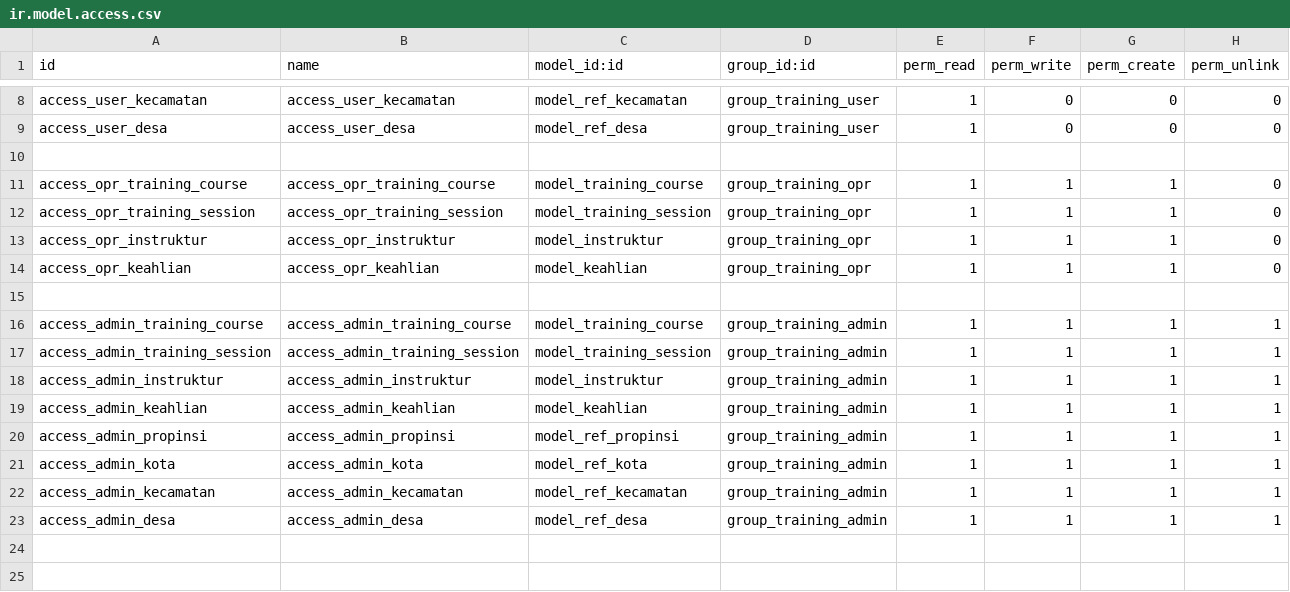
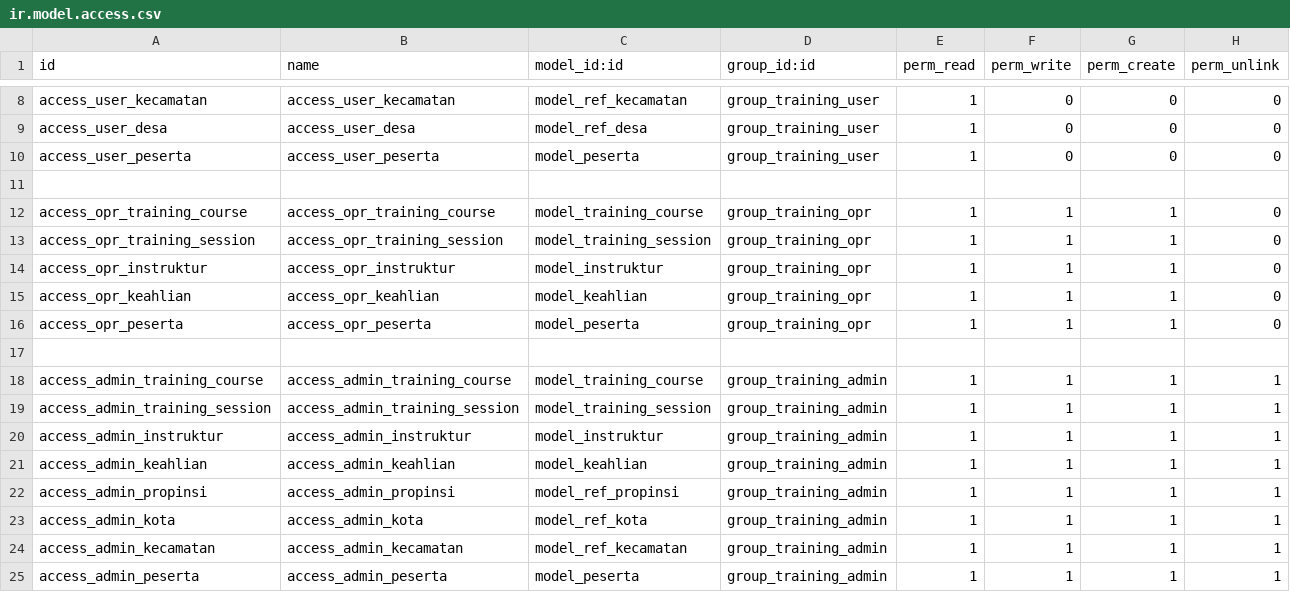
Before and after one commit to vicky-87/Odoo16, a CSV file: cdn_training/security/ir.model.access.csv, drawn as a sheet; only a part is shown, gaps mark what is left out.

```diff
--- a/cdn_training/security/ir.model.access.csv
+++ b/cdn_training/security/ir.model.access.csv
@@ -9,2 +9,3 @@ access_user_kecamatan,access_user_kecamatan,model_ref_kecamatan,group_training_u
 access_user_desa,access_user_desa,model_ref_desa,group_training_user,1,0,0,0
+access_user_peserta,access_user_peserta,model_peserta,group_training_user,1,0,0,0
 
@@ -14,2 +15,3 @@ access_opr_instruktur,access_opr_instruktur,model_instruktur,group_training_opr,
 access_opr_keahlian,access_opr_keahlian,model_keahlian,group_training_opr,1,1,1,0
+access_opr_peserta,access_opr_peserta,model_peserta,group_training_opr,1,1,1,0
 
@@ -22,2 +24,2 @@ access_admin_kota,access_admin_kota,model_ref_kota,group_training_admin,1,1,1,1
 access_admin_kecamatan,access_admin_kecamatan,model_ref_kecamatan,group_training_admin,1,1,1,1
-access_admin_desa,access_admin_desa,model_ref_desa,group_training_admin,1,1,1,1
+access_admin_peserta,access_admin_peserta,model_peserta,group_training_admin,1,1,1,1
```
Also changed, not shown: 25 other files.
